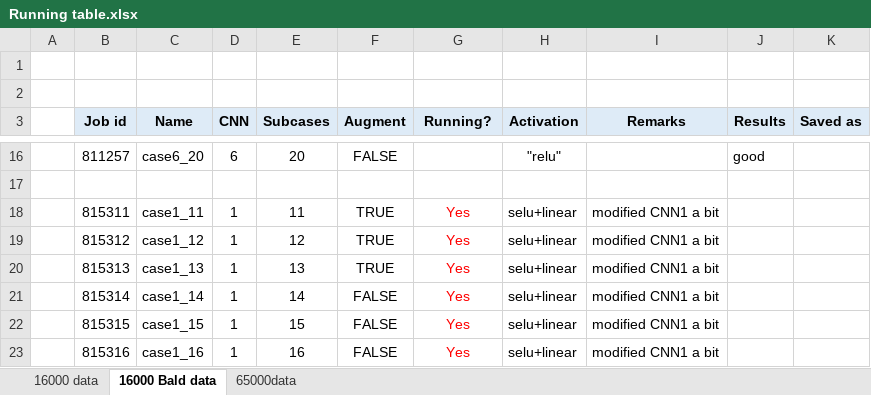
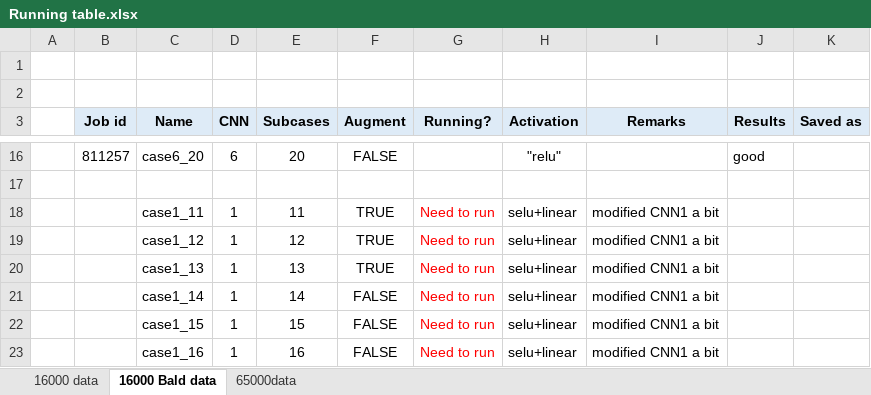
Before and after one commit to ramm777/expfracML, an Excel workbook: Running table.xlsx, sheet 16000 Bald data, drawn as a sheet; only a part is shown, gaps mark what is left out; values as stored, in another font and other column widths than the file's, no borders; the diff names each change by its address in the sheet, - before the commit and + after, or states it on an @@ line.

```diff
--- a/Running table.xlsx (sheet 16000 Bald data)
+++ b/Running table.xlsx (sheet 16000 Bald data)
-B18 (Job id): 815311
+B18 (Job id): (empty)
-G18:G23 (Running?): Yes
+G18:G23 (Running?): Need to run
-B19 (Job id): 815312
+B19 (Job id): (empty)
-B20 (Job id): 815313
+B20 (Job id): (empty)
-B21 (Job id): 815314
+B21 (Job id): (empty)
-B22 (Job id): 815315
+B22 (Job id): (empty)
-B23 (Job id): 815316
+B23 (Job id): (empty)
```
Also changed, not shown: sheet 65000data, sheet 16000 data, 3 other files.
